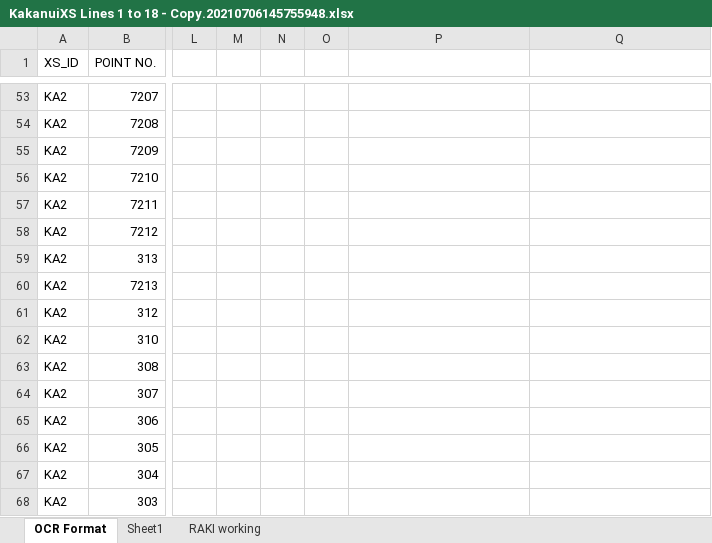
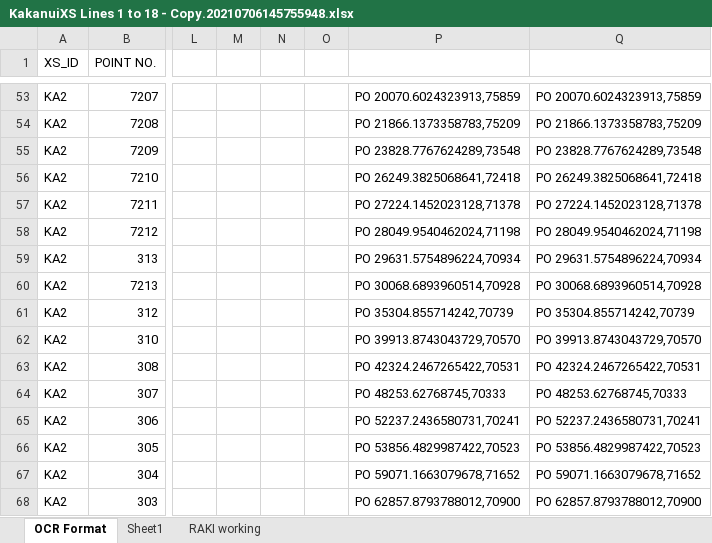
Before and after one commit to matauranz/Kakanui-River-Survey-2021, an Excel workbook: KakanuiXS Lines 1 to 18 - Copy.20210706145755948.xlsx, sheet OCR Format, drawn as a sheet; only a part is shown, gaps mark what is left out; values as stored, in another font and other column widths than the file's, no borders; the diff covers the shown part only; the diff names each change by its address in the sheet, - before the commit and + after, or states it on an @@ line.

```diff
--- a/KakanuiXS Lines 1 to 18 - Copy.20210706145755948.xlsx (sheet OCR Format)
+++ b/KakanuiXS Lines 1 to 18 - Copy.20210706145755948.xlsx (sheet OCR Format)
-P53: (empty)
+P53: PO 20070.6024323913,75859
-Q53: (empty)
+Q53: PO 20070.6024323913,75859
-P54: (empty)
+P54: PO 21866.1373358783,75209
-Q54: (empty)
+Q54: PO 21866.1373358783,75209
-P55: (empty)
+P55: PO 23828.7767624289,73548
-Q55: (empty)
+Q55: PO 23828.7767624289,73548
-P56: (empty)
+P56: PO 26249.3825068641,72418
-Q56: (empty)
+Q56: PO 26249.3825068641,72418
-P57: (empty)
+P57: PO 27224.1452023128,71378
-Q57: (empty)
+Q57: PO 27224.1452023128,71378
-P58: (empty)
+P58: PO 28049.9540462024,71198
-Q58: (empty)
+Q58: PO 28049.9540462024,71198
-P59: (empty)
+P59: PO 29631.5754896224,70934
-Q59: (empty)
+Q59: PO 29631.5754896224,70934
-P60: (empty)
+P60: PO 30068.6893960514,70928
-Q60: (empty)
+Q60: PO 30068.6893960514,70928
-P61: (empty)
+P61: PO 35304.855714242,70739
-Q61: (empty)
+Q61: PO 35304.855714242,70739
-P62: (empty)
+P62: PO 39913.8743043729,70570
-Q62: (empty)
+Q62: PO 39913.8743043729,70570
-P63: (empty)
+P63: PO 42324.2467265422,70531
-Q63: (empty)
+Q63: PO 42324.2467265422,70531
-P64: (empty)
+P64: PO 48253.62768745,70333
-Q64: (empty)
+Q64: PO 48253.62768745,70333
-P65: (empty)
+P65: PO 52237.2436580731,70241
-Q65: (empty)
+Q65: PO 52237.2436580731,70241
-P66: (empty)
+P66: PO 53856.4829987422,70523
-Q66: (empty)
+Q66: PO 53856.4829987422,70523
-P67: (empty)
+P67: PO 59071.1663079678,71652
-Q67: (empty)
+Q67: PO 59071.1663079678,71652
-P68: (empty)
+P68: PO 62857.8793788012,70900
-Q68: (empty)
+Q68: PO 62857.8793788012,70900
```
Also changed, not shown: 3 added rows and 194 edited cells elsewhere in this sheet, 11 other files.
